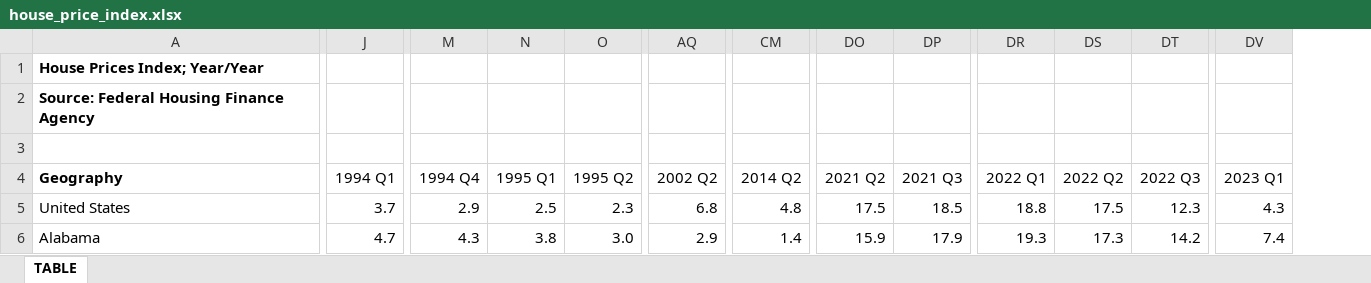
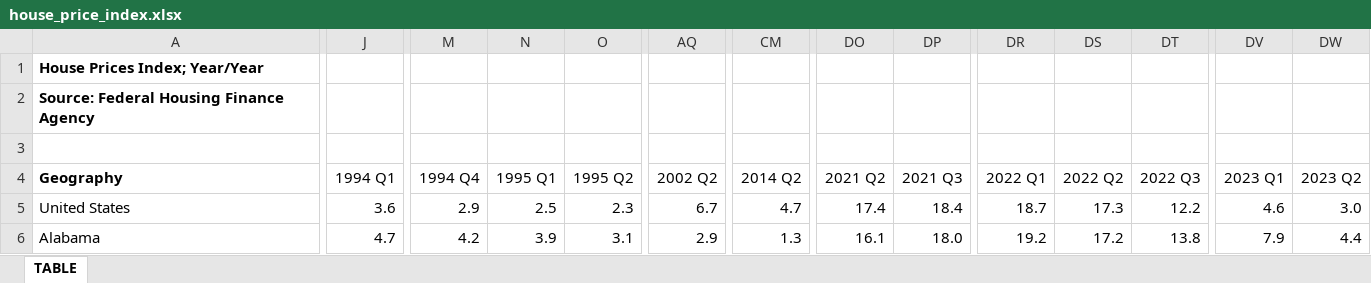
Before and after one commit to UrbanInstitute/state-economic-monitor, an Excel workbook: static/data/source/house_price_index.xlsx, sheet TABLE, drawn as a sheet; only a part is shown, gaps mark what is left out; values as stored, in another font and other column widths than the file's, no borders; the diff covers the shown part only; the diff names each change by its address in the sheet, - before the commit and + after, or states it on an @@ line.

Commit message:
2023-08-29 :: SEM Update for August

```diff
--- a/static/data/source/house_price_index.xlsx (sheet TABLE)
+++ b/static/data/source/house_price_index.xlsx (sheet TABLE)
+column DW (2023 Q2), rows 5-6: 3.0 | 4.4
-J5 (1994 Q1): 3.7
+J5 (1994 Q1): 3.6
-AQ5 (2002 Q2): 6.8
+AQ5 (2002 Q2): 6.7
-CM5 (2014 Q2): 4.8
+CM5 (2014 Q2): 4.7
-DO5 (2021 Q2): 17.5
+DO5 (2021 Q2): 17.4
-DP5 (2021 Q3): 18.5
+DP5 (2021 Q3): 18.4
-DR5 (2022 Q1): 18.8
+DR5 (2022 Q1): 18.7
-DS5 (2022 Q2): 17.5
+DS5 (2022 Q2): 17.3
-DT5 (2022 Q3): 12.3
+DT5 (2022 Q3): 12.2
-DV5 (2023 Q1): 4.3
+DV5 (2023 Q1): 4.6
-M6 (1994 Q4): 4.3
+M6 (1994 Q4): 4.2
-N6 (1995 Q1): 3.8
+N6 (1995 Q1): 3.9
-O6 (1995 Q2): 3.0
+O6 (1995 Q2): 3.1
-CM6 (2014 Q2): 1.4
+CM6 (2014 Q2): 1.3
-DO6 (2021 Q2): 15.9
+DO6 (2021 Q2): 16.1
-DP6 (2021 Q3): 17.9
+DP6 (2021 Q3): 18.0
-DR6 (2022 Q1): 19.3
+DR6 (2022 Q1): 19.2
-DS6 (2022 Q2): 17.3
+DS6 (2022 Q2): 17.2
-DT6 (2022 Q3): 14.2
+DT6 (2022 Q3): 13.8
-DV6 (2023 Q1): 7.4
+DV6 (2023 Q1): 7.9
```
Also changed, not shown: 1740 edited cells elsewhere in this sheet.
